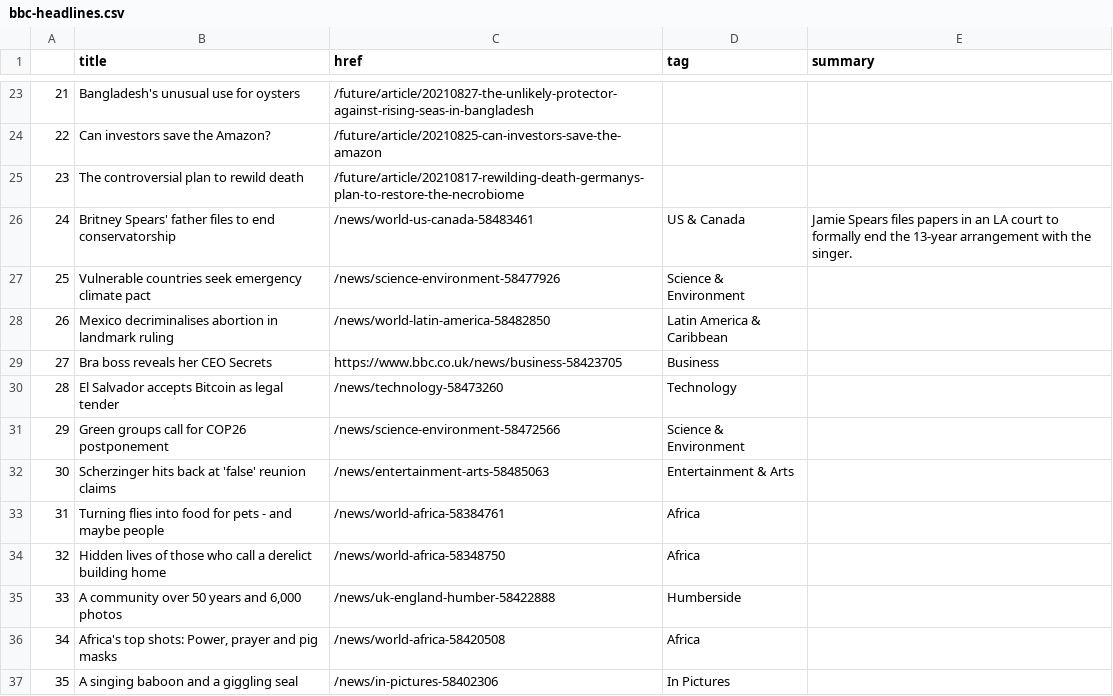
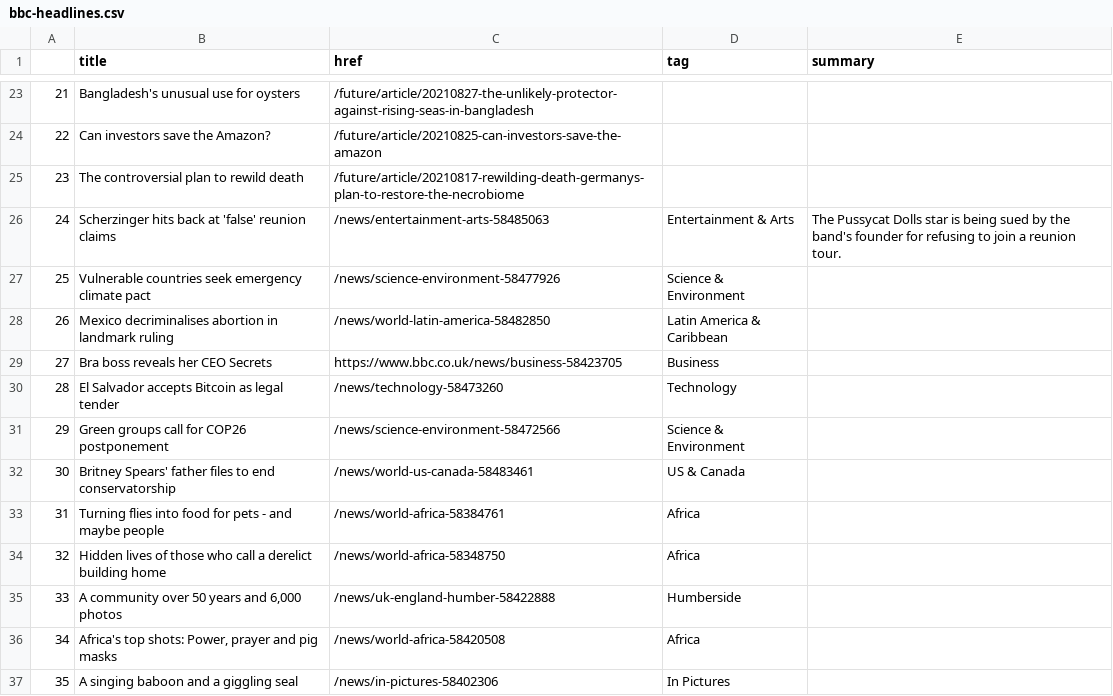
Before and after one commit to alyssafrndz/automatic-scraper, a CSV file: bbc-headlines.csv, drawn as a sheet; only a part is shown, gaps mark what is left out.

```diff
--- a/bbc-headlines.csv
+++ b/bbc-headlines.csv
@@ -25,3 +25,3 @@
 23,The controversial plan to rewild death,/future/article/20210817-rewilding-death-germanys-plan-to-restore-the-necrobiome,,
-24,Britney Spears' father files to end conservatorship,/news/world-us-canada-58483461,US & Canada,Jamie Spears files papers in an LA court to formally end the 13-year arrangement with the singer.
+24,Scherzinger hits back at 'false' reunion claims,/news/entertainment-arts-58485063,Entertainment & Arts,The Pussycat Dolls star is being sued by the band's founder for refusing to join a reunion tour.
 25,Vulnerable countries seek emergency climate pact,/news/science-environment-58477926,Science & Environment,
@@ -31,3 +31,3 @@
 29,Green groups call for COP26 postponement,/news/science-environment-58472566,Science & Environment,
-30,Scherzinger hits back at 'false' reunion claims,/news/entertainment-arts-58485063,Entertainment & Arts,
+30,Britney Spears' father files to end conservatorship,/news/world-us-canada-58483461,US & Canada,
 31,Turning flies into food for pets - and maybe people,/news/world-africa-58384761,Africa,
```
